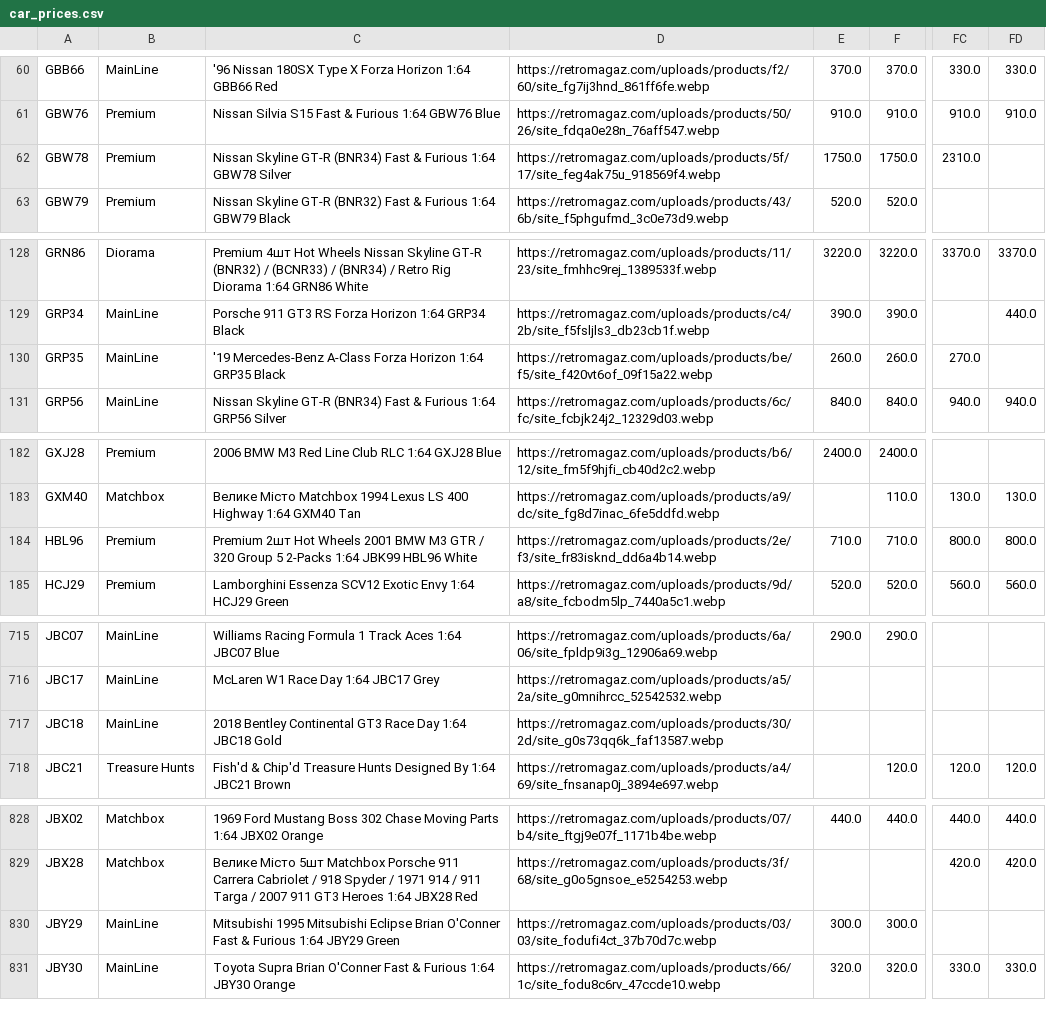
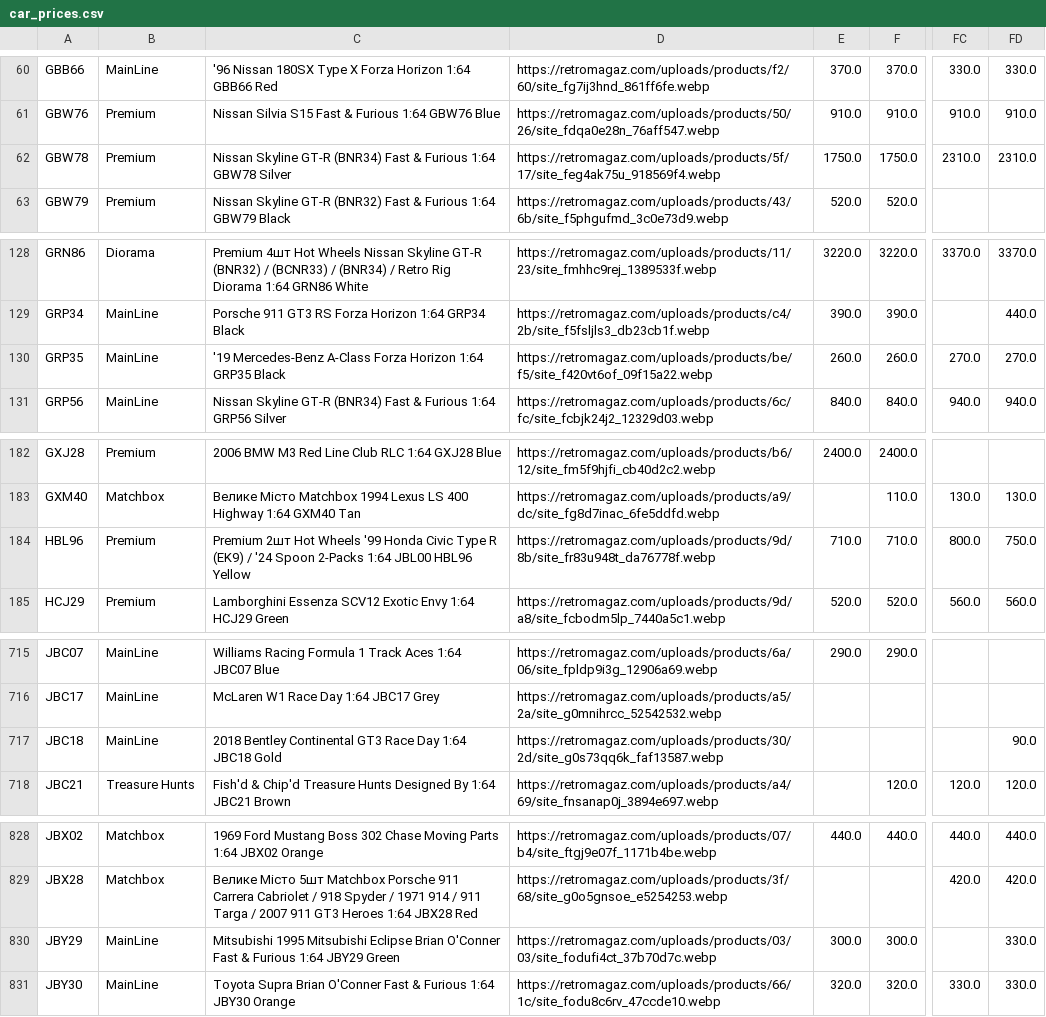
Before and after one commit to shady333/PriceParserRETRO, a CSV file: car_prices.csv, drawn as a sheet; only a part is shown, gaps mark what is left out; the diff names each change by its address in the sheet, - before the commit and + after, or states it on an @@ line.

```diff
--- a/car_prices.csv
+++ b/car_prices.csv
-FD62: (empty)
+FD62: 2310.0
-FD130: (empty)
+FD130: 270.0
-C184: …Hot Wheels 2001 BMW M3 GTR / 320 Group 5 2-Packs 1:64 JBK99 HBL96 White
+C184: …Hot Wheels '99 Honda Civic Type R (EK9) / '24 Spoon 2-Packs 1:64 JBL00 HBL96 Yellow
-D184: https://retromagaz.com/uploads/products/2e/f3/site_fr83isknd_dd6a4b14.webp
+D184: https://retromagaz.com/uploads/products/9d/8b/site_fr83u948t_da76778f.webp
-FD184: 800.0
+FD184: 750.0
-FD717: (empty)
+FD717: 90.0
-FD830: (empty)
+FD830: 330.0
```
Also changed, not shown: sell_car_prices.csv, 2 other files.
